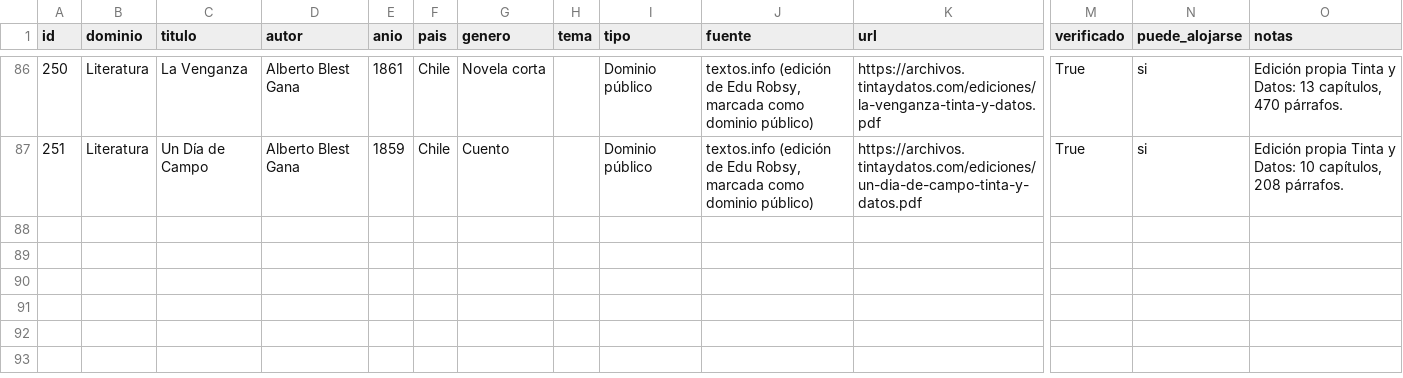
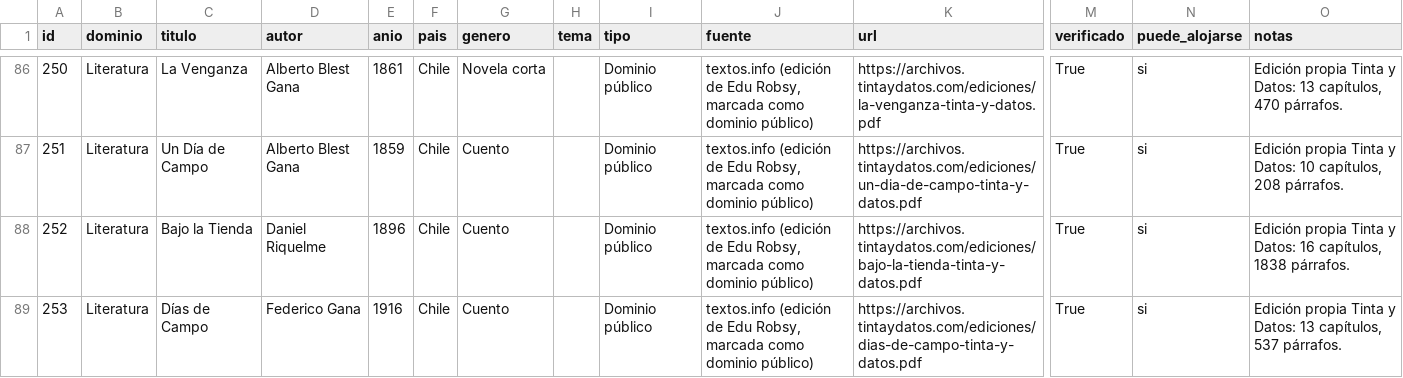
Before and after one commit to rmretamaleso/tintaydatos, a CSV file: catalogo.csv, drawn as a sheet; only a part is shown, gaps mark what is left out; rows hold the shown columns only; the diff names each change by its address in the sheet, - before the commit and + after, or states it on an @@ line.

Commit message:
Añade Bajo la Tienda y Días de Campo

```diff
--- a/catalogo.csv
+++ b/catalogo.csv
+row 88: 252 | Literatura | Bajo la Tienda | Daniel Riquelme | 1896 | Chile | Cuento |  | Dominio público | textos.info (edición de Edu Robsy, marcada como dominio público) | https://archivos.tintaydatos.com/ediciones/bajo-la-tienda-tinta-y-datos.pdf | True | si | Edición propia Tinta y Datos: 16 capítulos, 1838 párrafos.
+row 89: 253 | Literatura | Días de Campo | Federico Gana | 1916 | Chile | Cuento |  | Dominio público | textos.info (edición de Edu Robsy, marcada como dominio público) | https://archivos.tintaydatos.com/ediciones/dias-de-campo-tinta-y-datos.pdf | True | si | Edición propia Tinta y Datos: 13 capítulos, 537 párrafos.
```
Also changed, not shown: 4 other files.
